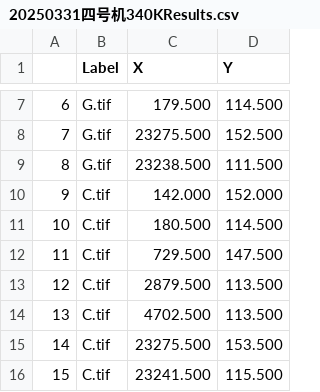
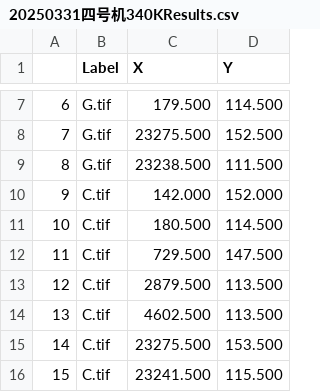
Before and after one commit to bwin1990/dropNozzles, a CSV file: 20250331四号机340KResults.csv, drawn as a sheet; only a part is shown, gaps mark what is left out.

```diff
--- a/20250331四号机340KResults.csv
+++ b/20250331四号机340KResults.csv
@@ -13,3 +13,3 @@
 12,C.tif,2879.500,113.500
-13,C.tif,4702.500,113.500
+13,C.tif,4602.500,113.500
 14,C.tif,23275.500,153.500
```
Also changed, not shown: 2 other files.
